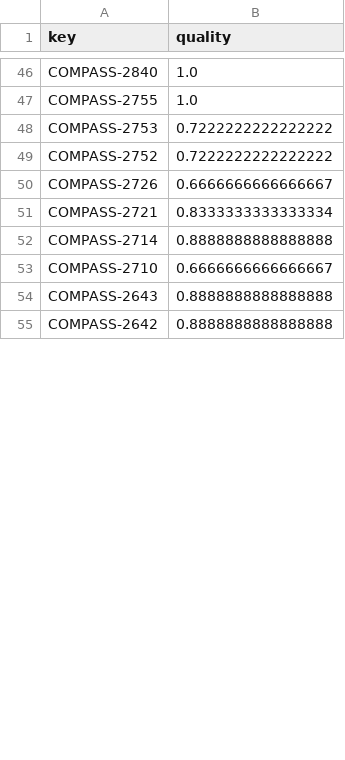
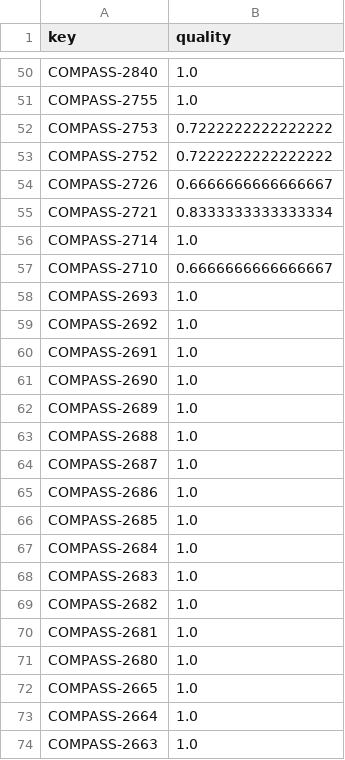
Before and after one commit to TanelToemets/Analysing-The-Quality-Of-User-Stories-In-Agile-Software-Projects, a CSV file: data/quality_scores_data/compass-quality-scores.csv, drawn as a sheet; only a part is shown, gaps mark what is left out; the shorter side is filled out with more unchanged rows; the diff covers the shown part only.

Commit message:
Data update - apstud, compass

```diff
--- a/data/quality_scores_data/compass-quality-scores.csv
+++ b/data/quality_scores_data/compass-quality-scores.csv
@@ -51,3 +55,20 @@ COMPASS-2726,0.6666666666666667,
 COMPASS-2721,0.8333333333333334,
-COMPASS-2714,0.8888888888888888,
+COMPASS-2714,1.0,
 COMPASS-2710,0.6666666666666667,
+COMPASS-2693,1.0,
+COMPASS-2692,1.0,
+COMPASS-2691,1.0,
+COMPASS-2690,1.0,
+COMPASS-2689,1.0,
+COMPASS-2688,1.0,
+COMPASS-2687,1.0,
+COMPASS-2686,1.0,
+COMPASS-2685,1.0,
+COMPASS-2684,1.0,
+COMPASS-2683,1.0,
+COMPASS-2682,1.0,
+COMPASS-2681,1.0,
+COMPASS-2680,1.0,
+COMPASS-2665,1.0,
+COMPASS-2664,1.0,
+COMPASS-2663,1.0,
```
Also changed, not shown: 25 added rows and 22 edited cells elsewhere in this file, data/quality_scores_data/apstud-quality-scores.csv.
